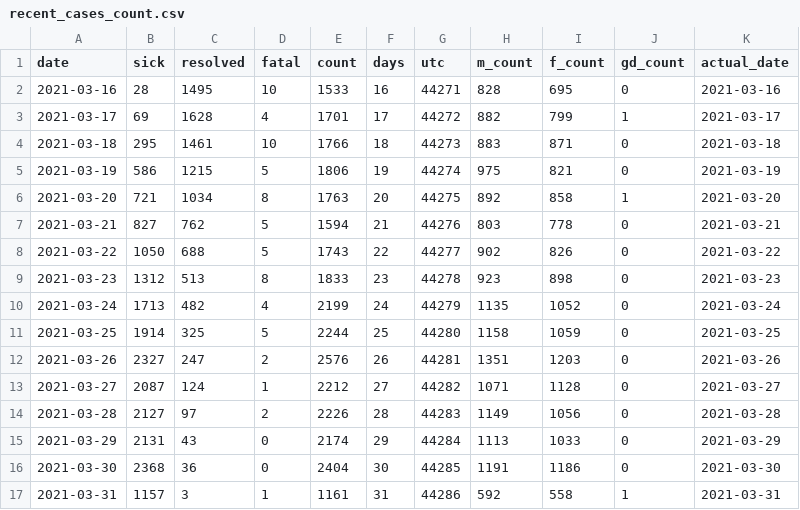
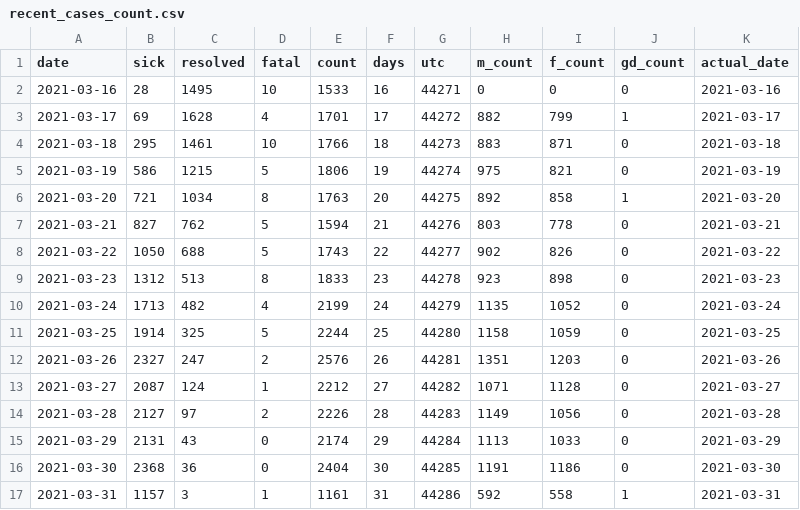
Before and after one commit to tamccullough/covon, a CSV file: datasets/2021/recent_cases_count.csv, drawn as a sheet.

Commit message:
updating datasets and images

```diff
--- a/datasets/2021/recent_cases_count.csv
+++ b/datasets/2021/recent_cases_count.csv
@@ -1,3 +1,3 @@
 date,sick,resolved,fatal,count,days,utc,m_count,f_count,gd_count,actual_date
-2021-03-16,28,1495,10,1533,16,44271,828,695,0,2021-03-16
+2021-03-16,28,1495,10,1533,16,44271,0,0,0,2021-03-16
 2021-03-17,69,1628,4,1701,17,44272,882,799,1,2021-03-17
```
Also changed, not shown: datasets/2021/age_groups_recent.csv, datasets/2021/recent_top_10_phu.csv, 1 other file.
